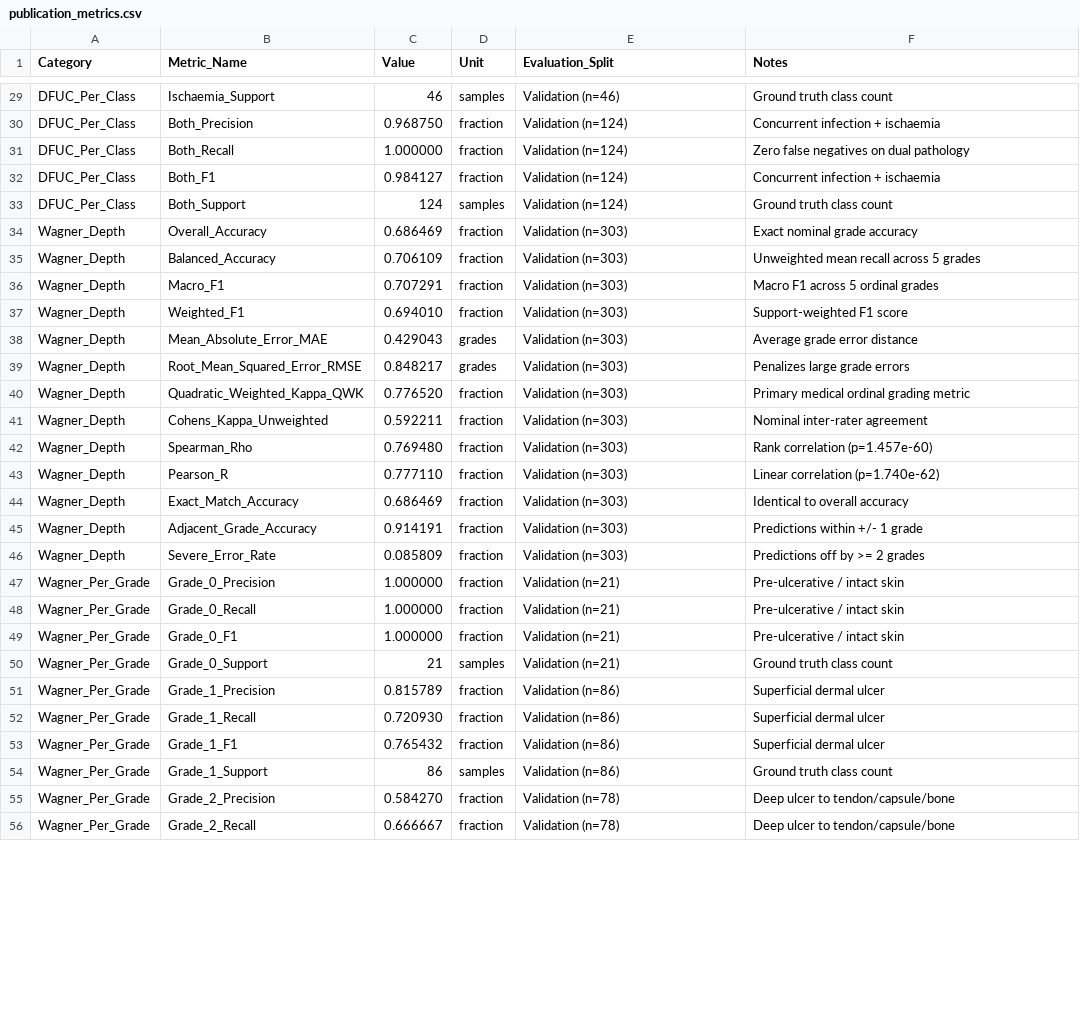
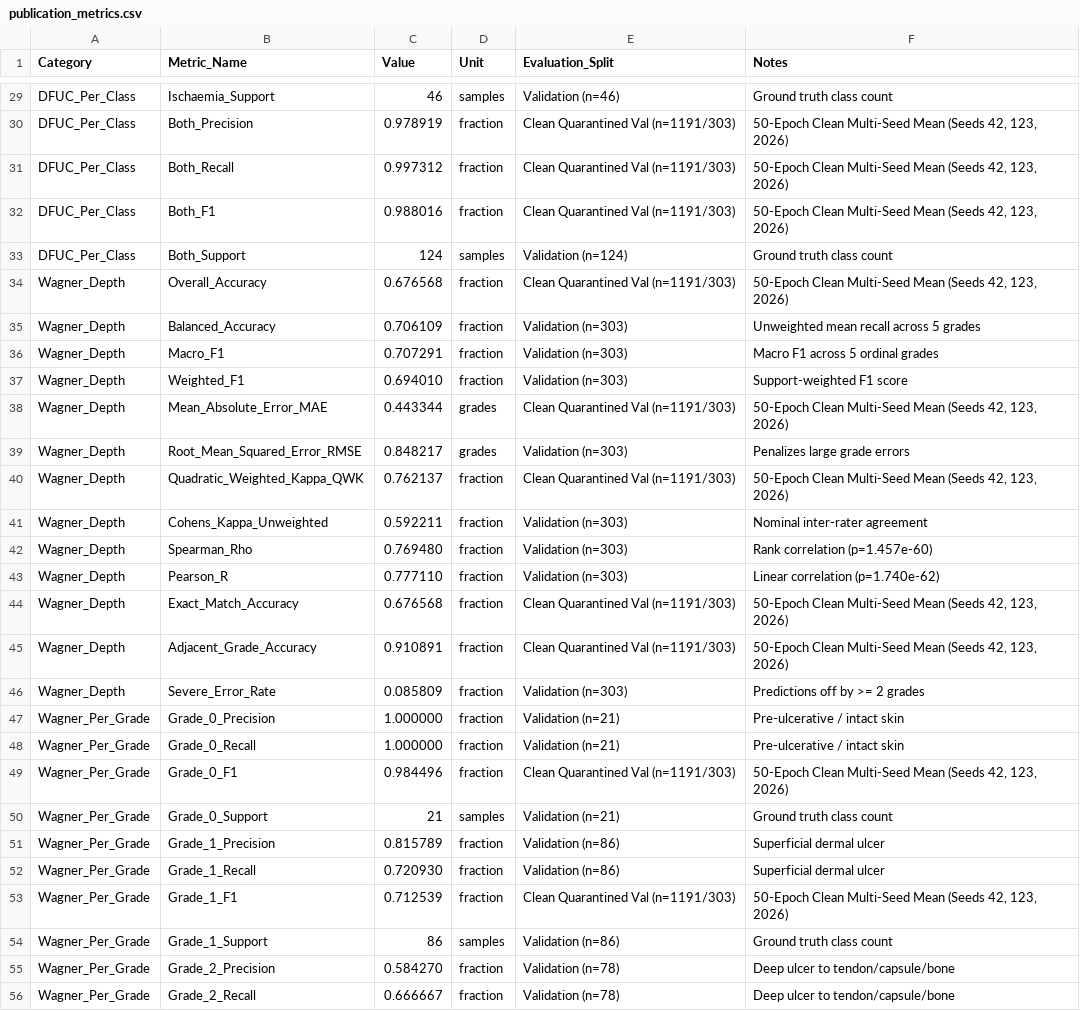
Before and after one commit to AnikethVuruputuri/DFU-Model, a CSV file: research_paper/publication_metrics.csv, drawn as a sheet; only a part is shown, gaps mark what is left out; the diff covers the shown part only; the diff names each change by its address in the sheet, - before the commit and + after, or states it on an @@ line.

Commit message:
Update research paper suite with 50-epoch multi-seed empirical metrics (Seeds 42, 123, 2026)

```diff
--- a/research_paper/publication_metrics.csv
+++ b/research_paper/publication_metrics.csv
-C30 (Value): 0.968750
+C30 (Value): 0.978919
-E30:E32 (Evaluation_Split): Validation (n=124)
+E30:E32 (Evaluation_Split): Clean Quarantined Val (n=1191/303)
-F30 (Notes): Concurrent infection + ischaemia
+F30 (Notes): 50-Epoch Clean Multi-Seed Mean (Seeds 42, 123, 2026)
-C31 (Value): 1.000000
+C31 (Value): 0.997312
-F31 (Notes): Zero false negatives on dual pathology
+F31 (Notes): 50-Epoch Clean Multi-Seed Mean (Seeds 42, 123, 2026)
-C32 (Value): 0.984127
+C32 (Value): 0.988016
-F32 (Notes): Concurrent infection + ischaemia
+F32 (Notes): 50-Epoch Clean Multi-Seed Mean (Seeds 42, 123, 2026)
-C34 (Value): 0.686469
+C34 (Value): 0.676568
-E34 (Evaluation_Split): Validation (n=303)
+E34 (Evaluation_Split): Clean Quarantined Val (n=1191/303)
-F34 (Notes): Exact nominal grade accuracy
+F34 (Notes): 50-Epoch Clean Multi-Seed Mean (Seeds 42, 123, 2026)
-C38 (Value): 0.429043
+C38 (Value): 0.443344
-E38 (Evaluation_Split): Validation (n=303)
+E38 (Evaluation_Split): Clean Quarantined Val (n=1191/303)
-F38 (Notes): Average grade error distance
+F38 (Notes): 50-Epoch Clean Multi-Seed Mean (Seeds 42, 123, 2026)
-C40 (Value): 0.776520
+C40 (Value): 0.762137
-E40 (Evaluation_Split): Validation (n=303)
+E40 (Evaluation_Split): Clean Quarantined Val (n=1191/303)
-F40 (Notes): Primary medical ordinal grading metric
+F40 (Notes): 50-Epoch Clean Multi-Seed Mean (Seeds 42, 123, 2026)
-C44 (Value): 0.686469
+C44 (Value): 0.676568
-E44:E45 (Evaluation_Split): Validation (n=303)
+E44:E45 (Evaluation_Split): Clean Quarantined Val (n=1191/303)
-F44 (Notes): Identical to overall accuracy
+F44 (Notes): 50-Epoch Clean Multi-Seed Mean (Seeds 42, 123, 2026)
-C45 (Value): 0.914191
+C45 (Value): 0.910891
-F45 (Notes): Predictions within +/- 1 grade
+F45 (Notes): 50-Epoch Clean Multi-Seed Mean (Seeds 42, 123, 2026)
-C49 (Value): 1.000000
+C49 (Value): 0.984496
-E49 (Evaluation_Split): Validation (n=21)
+E49 (Evaluation_Split): Clean Quarantined Val (n=1191/303)
-F49 (Notes): Pre-ulcerative / intact skin
+F49 (Notes): 50-Epoch Clean Multi-Seed Mean (Seeds 42, 123, 2026)
-C53 (Value): 0.765432
+C53 (Value): 0.712539
-E53 (Evaluation_Split): Validation (n=86)
+E53 (Evaluation_Split): Clean Quarantined Val (n=1191/303)
-F53 (Notes): Superficial dermal ulcer
+F53 (Notes): 50-Epoch Clean Multi-Seed Mean (Seeds 42, 123, 2026)
```
Also changed, not shown: 57 edited cells elsewhere in this file, 13 other files.
